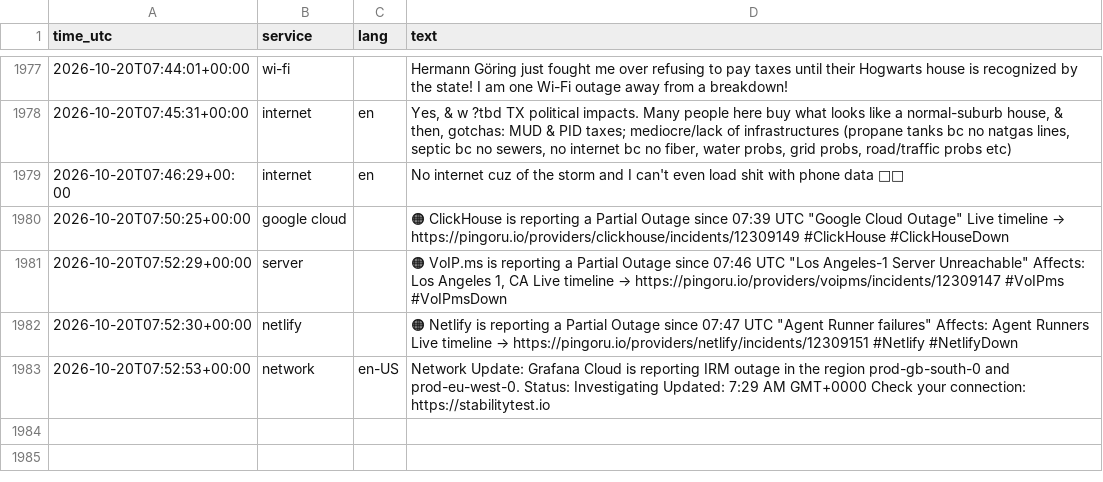
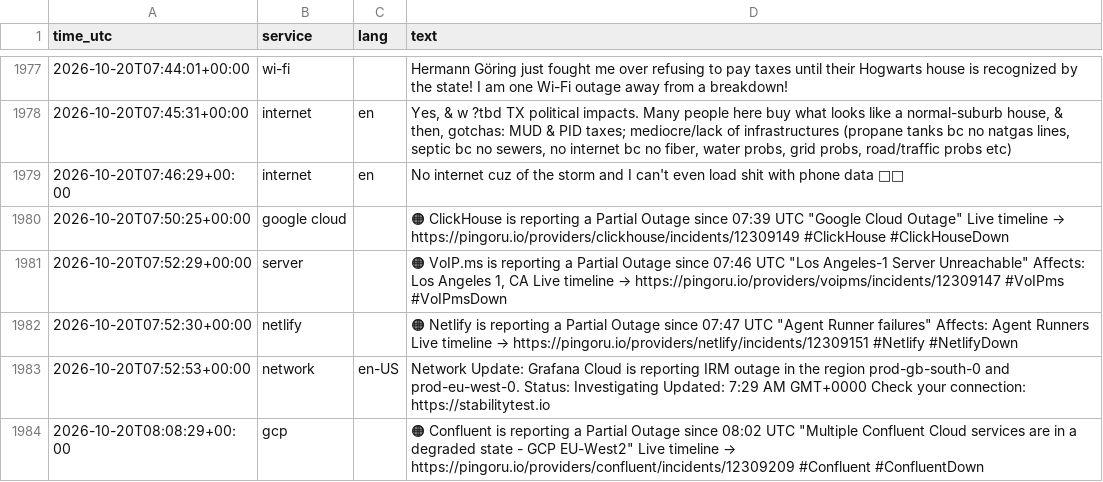
Before and after one commit to 8Y12N/ai4g-portfolio-Yazan_Nemo, a CSV file: Term 1/Week 6/hackathon/data/posts.csv, drawn as a sheet; only a part is shown, gaps mark what is left out.

```diff
--- a/Term 1/Week 6/hackathon/data/posts.csv
+++ b/Term 1/Week 6/hackathon/data/posts.csv
@@ -2000 +2000,2 @@ time_utc,service,lang,text
 2026-10-20T07:52:53+00:00,network,en-US,Network Update: Grafana Cloud is reporting IRM outage in the region prod-gb-south-0 and prod-eu-west-0.  Status: Investigating Updated: 7:29 AM GMT+0000  Check your connection: https://stabilitytest.io
+2026-10-20T08:08:29+00:00,gcp,,"🟠 Confluent is reporting a Partial Outage since 08:02 UTC  ""Multiple Confluent Cloud services are in a degraded state - GCP EU-West2""  Live timeline → https://pingoru.io/providers/confluent/incidents/12309209  #Confluent #ConfluentDown"
```
Also changed, not shown: Term 1/Week 6/hackathon/data/sentiment.csv, 1 other file.
